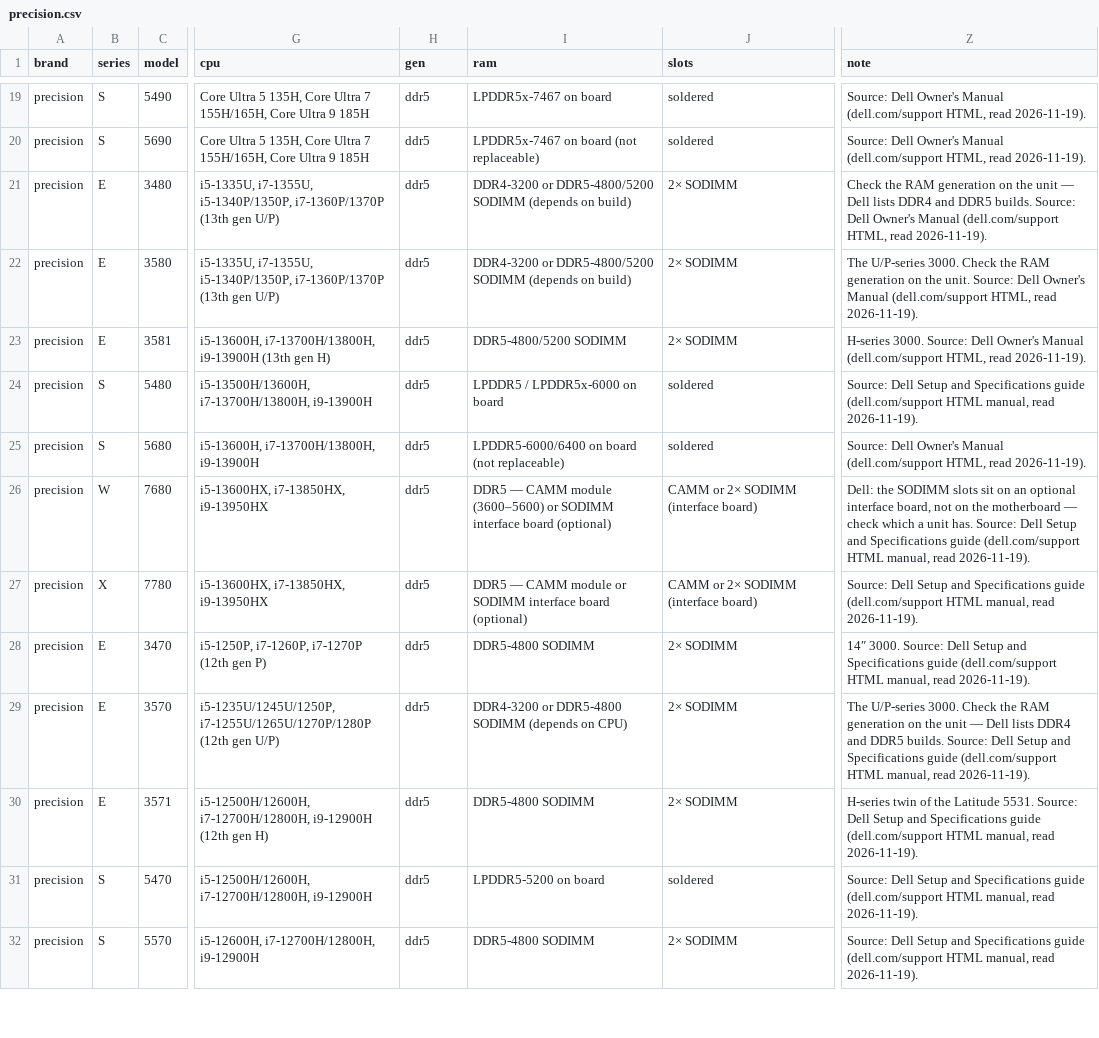
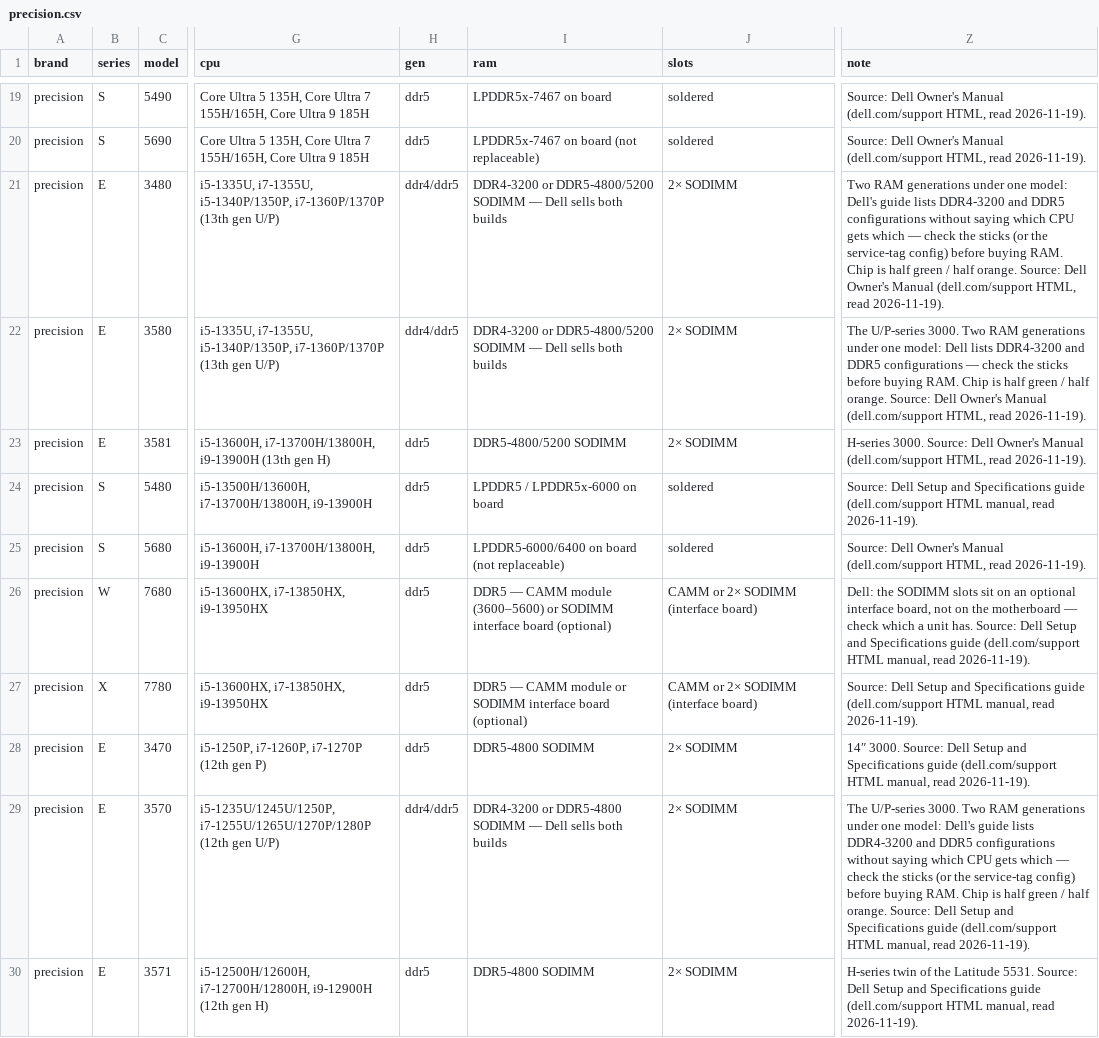
Before and after one commit to Regular-2000/laptop-specs, a CSV file: precision.csv, drawn as a sheet; only a part is shown, gaps mark what is left out; the shorter side is filled out with more unchanged rows; the diff names each change by its address in the sheet, - before the commit and + after, or states it on an @@ line.

```diff
--- a/precision.csv
+++ b/precision.csv
-H21:H22 (gen): ddr5
+H21:H22 (gen): ddr4/ddr5
-I21:I22 (ram): …DDR5-4800/5200 SODIMM (depends on build)
+I21:I22 (ram): …DDR5-4800/5200 SODIMM — Dell sells both builds
-Z21 (note): Check the RAM generation on the unit — Dell lists DDR4 and DDR5 builds. Source: Dell…
+Z21 (note): Two RAM generations under one model: Dell's guide lists DDR4-3200 and DDR5 configurations without saying which CPU gets which — check the sticks (or the service-tag config) before buying RAM. Chip is half green / half orange. Source: Dell…
-Z22 (note): …U/P-series 3000. Check the RAM generation on the unit. Source: Dell…
+Z22 (note): …U/P-series 3000. Two RAM generations under one model: Dell lists DDR4-3200 and DDR5 configurations — check the sticks before buying RAM. Chip is half green / half orange. Source: Dell…
-H29 (gen): ddr5
+H29 (gen): ddr4/ddr5
-I29 (ram): …DDR5-4800 SODIMM (depends on CPU)
+I29 (ram): …DDR5-4800 SODIMM — Dell sells both builds
-Z29 (note): …U/P-series 3000. Check the RAM generation on the unit — Dell lists DDR4 and DDR5 builds. Source: Dell…
+Z29 (note): …U/P-series 3000. Two RAM generations under one model: Dell's guide lists DDR4-3200 and DDR5 configurations without saying which CPU gets which — check the sticks (or the service-tag config) before buying RAM. Chip is half green / half orange. Source: Dell…
```
Also changed, not shown: 11 other files.
